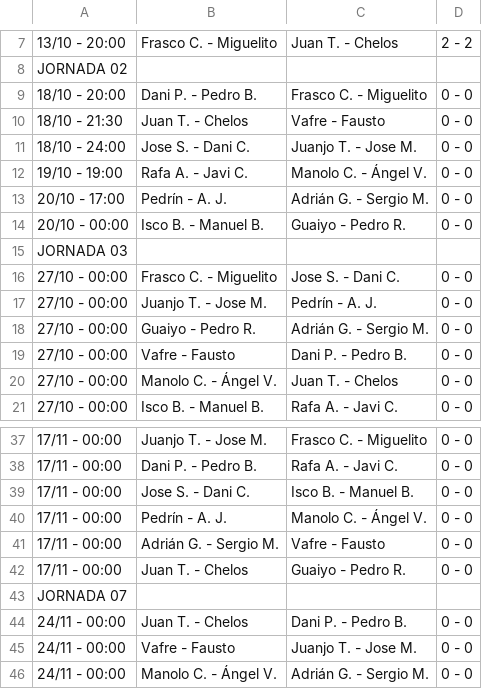
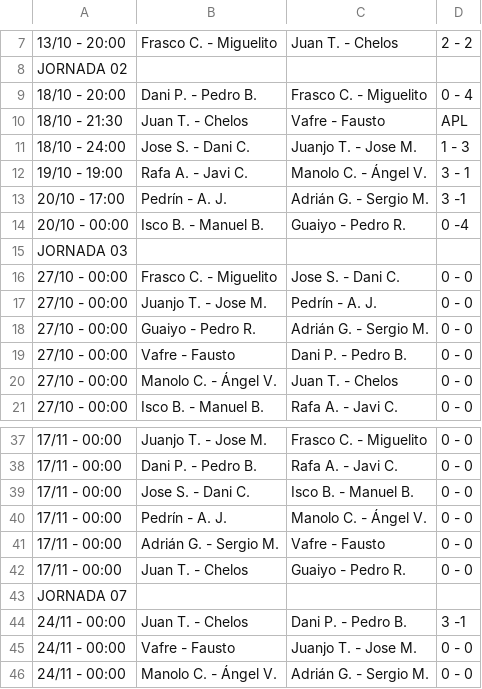
Before and after one commit to Danporry/pub_chirro_web, a CSV file: liga_futbolin/docs/jornadas1_1410.csv, drawn as a sheet; only a part is shown, gaps mark what is left out; the diff names each change by its address in the sheet, - before the commit and + after, or states it on an @@ line.

Commit message:
Actulizada jornada 2

```diff
--- a/liga_futbolin/docs/jornadas1_1410.csv
+++ b/liga_futbolin/docs/jornadas1_1410.csv
-D9: 0 - 0
+D9: 0 - 4
-D10: 0 - 0
+D10: APL
-D11: 0 - 0
+D11: 1 - 3
-D12: 0 - 0
+D12: 3 - 1
-D13: 0 - 0
+D13: 3 -1
-D14: 0 - 0
+D14: 0 -4
-D44: 0 - 0
+D44: 3 -1
```
Also changed, not shown: liga_futbolin/docs/clasificacion1_1410.csv, liga_futbolin/docs/clasificacion2_1410.csv, 1 other file.
